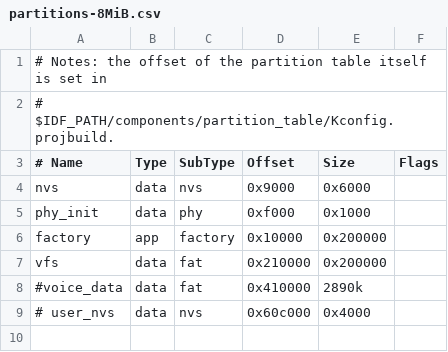
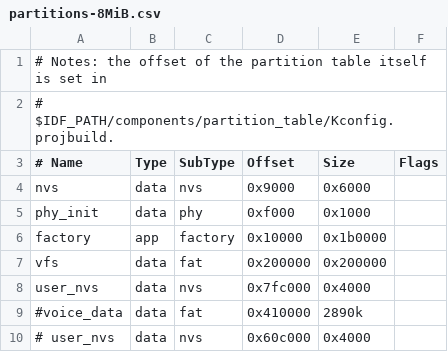
Before and after one commit to labplus-cn/mpython_esp32s3, a CSV file: port/boards/labplus_Ledong_pro/partitions-8MiB.csv, drawn as a sheet.

Commit message:
Changes to be committed: 	modified:   port/boards/labplus_Ledong_pro/modules/mpython.py 	modified:   port/boards/labplus_Ledong_pro/partitions-8MiB.csv 	modified:   port/builtins/machine_touchpad.c 	modified:   port/builtins/modmusic.c

```diff
--- a/port/boards/labplus_Ledong_pro/partitions-8MiB.csv
+++ b/port/boards/labplus_Ledong_pro/partitions-8MiB.csv
@@ -5,4 +5,5 @@ nvs,      data, nvs,     0x9000,  0x6000,
 phy_init, data, phy,     0xf000,  0x1000,
-factory,  app,  factory, 0x10000, 0x200000,
-vfs,      data, fat,     0x210000, 0x200000,
+factory,  app,  factory, 0x10000, 0x1b0000,
+vfs,      data, fat,     0x200000, 0x200000,
+user_nvs, data, nvs,     0x7fc000,  0x4000,
 #voice_data, data, fat,   0x410000, 2890k,
```
Also changed, not shown: 3 other files.
